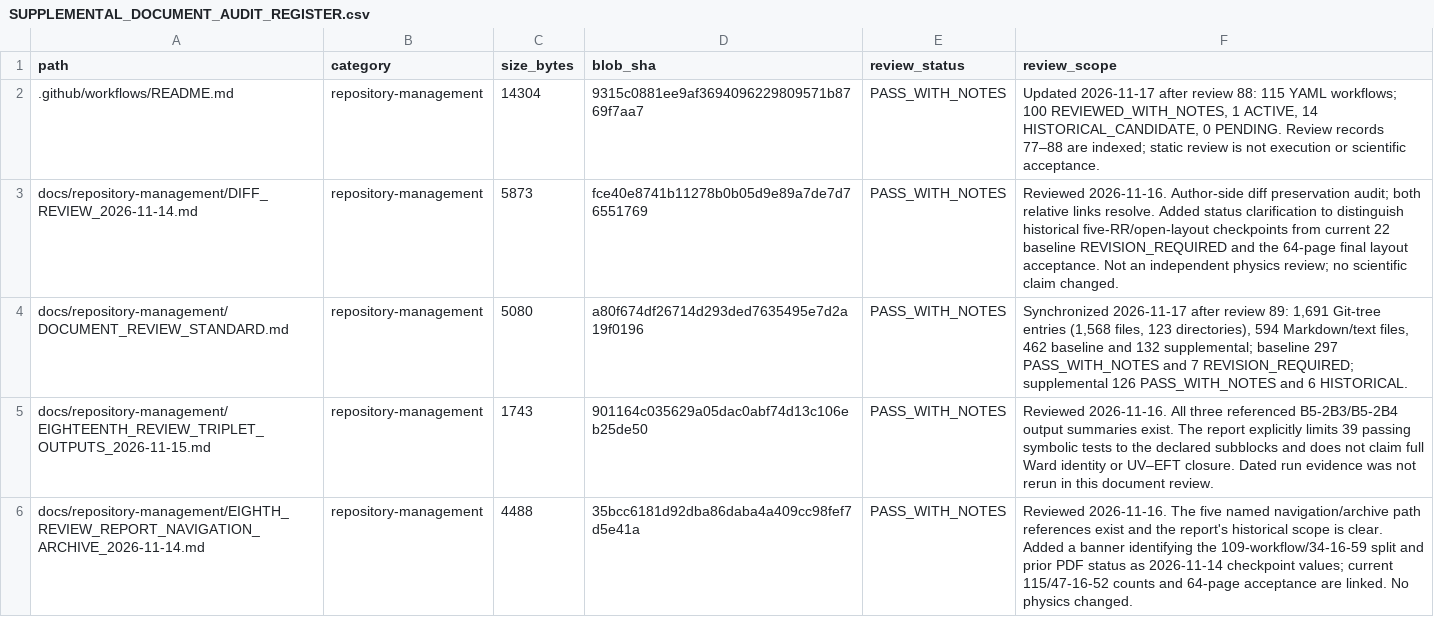
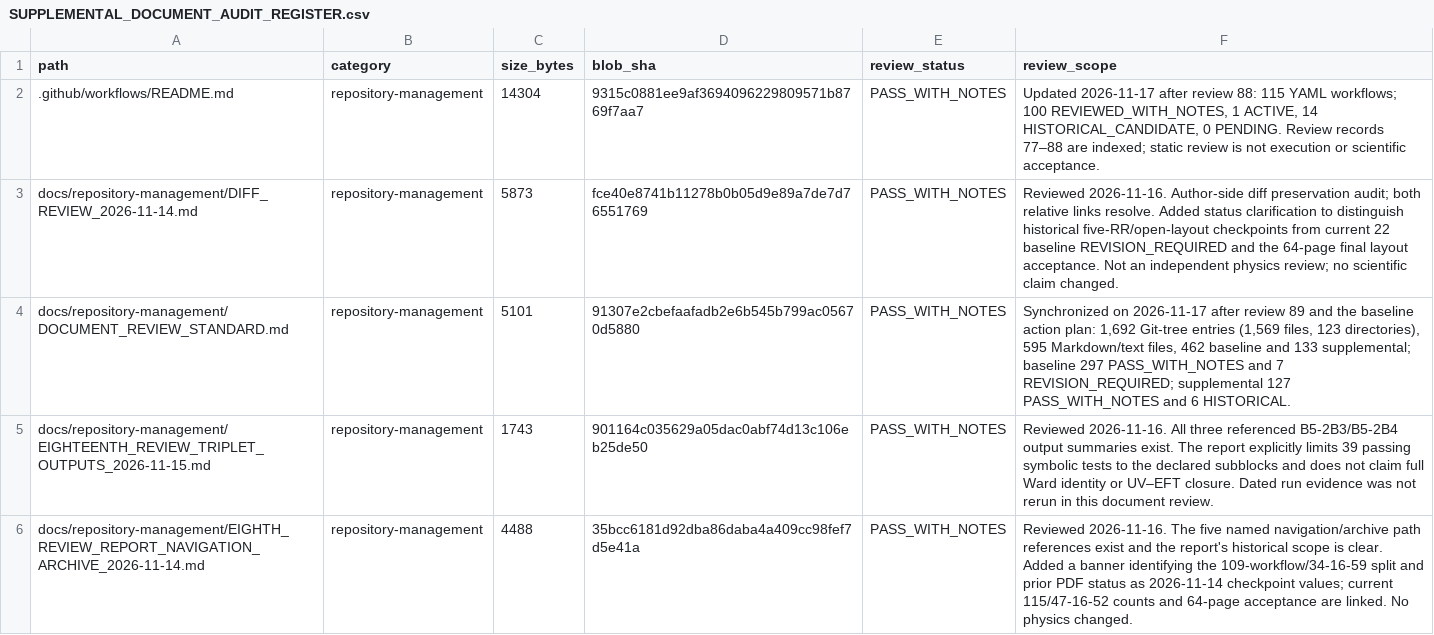
Before and after one commit to lm846802297-bit/axial-vector-review-response, a CSV file: docs/repository-management/SUPPLEMENTAL_DOCUMENT_AUDIT_REGISTER.csv, drawn as a sheet; only a part is shown; the diff covers the shown part only.

Commit message:
Register baseline action plan and synchronize audit indexes

```diff
--- a/docs/repository-management/SUPPLEMENTAL_DOCUMENT_AUDIT_REGISTER.csv
+++ b/docs/repository-management/SUPPLEMENTAL_DOCUMENT_AUDIT_REGISTER.csv
@@ -3,3 +3,3 @@ path,category,size_bytes,blob_sha,review_status,review_scope
 docs/repository-management/DIFF_REVIEW_2026-11-14.md,repository-management,5873,fce40e8741b11278b0b05d9e89a7de7d76551769,PASS_WITH_NOTES,Reviewed 2026-11-16. Author-side diff preservation audit; both relative links resolve. Added status clarification to distinguish historical five-RR/open-layout checkpoints from current 22 baseline REVISION_REQUIRED and the 64-page final layout acceptance. Not an independent physics review; no scientific claim changed.
-docs/repository-management/DOCUMENT_REVIEW_STANDARD.md,repository-management,5080,a80f674df26714d293ded7635495e7d2a19f0196,PASS_WITH_NOTES,"Synchronized 2026-11-17 after review 89: 1,691 Git-tree entries (1,568 files, 123 directories), 594 Markdown/text files, 462 baseline and 132 supplemental; baseline 297 PASS_WITH_NOTES and 7 REVISION_REQUIRED; supplemental 126 PASS_WITH_NOTES and 6 HISTORICAL."
+docs/repository-management/DOCUMENT_REVIEW_STANDARD.md,repository-management,5101,91307e2cbefaafadb2e6b545b799ac05670d5880,PASS_WITH_NOTES,"Synchronized on 2026-11-17 after review 89 and the baseline action plan: 1,692 Git-tree entries (1,569 files, 123 directories), 595 Markdown/text files, 462 baseline and 133 supplemental; baseline 297 PASS_WITH_NOTES and 7 REVISION_REQUIRED; supplemental 127 PASS_WITH_NOTES and 6 HISTORICAL."
 docs/repository-management/EIGHTEENTH_REVIEW_TRIPLET_OUTPUTS_2026-11-15.md,repository-management,1743,901164c035629a05dac0abf74d13c106eb25de50,PASS_WITH_NOTES,Reviewed 2026-11-16. All three referenced B5-2B3/B5-2B4 output summaries exist. The report explicitly limits 39 passing symbolic tests to the declared subblocks and does not claim full Ward identity or UV–EFT closure. Dated run evidence was not rerun in this document review.
```
Also changed, not shown: 1 added row and 3 edited cells elsewhere in this file.
